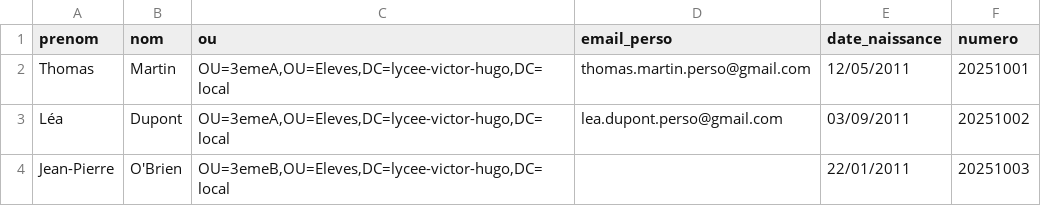
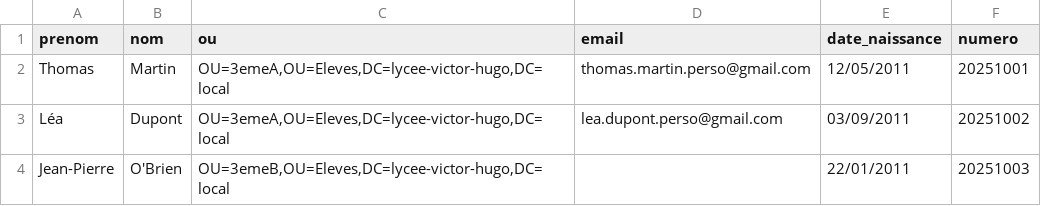
Before and after one commit to Estemobs/EduSync-AD, a CSV file: resources/csv_examples/creation_comptes_exemple.csv, drawn as a sheet.

Commit message:
feat: mettre à jour les colonnes d'importation CSV pour utiliser 'email' au lieu de 'email_perso' et ajouter 'classe'

```diff
--- a/resources/csv_examples/creation_comptes_exemple.csv
+++ b/resources/csv_examples/creation_comptes_exemple.csv
@@ -1,2 +1,2 @@
-prenom;nom;ou;email_perso;date_naissance;numero
+prenom;nom;ou;email;date_naissance;numero
 Thomas;Martin;OU=3emeA,OU=Eleves,DC=lycee-victor-hugo,DC=local;thomas.martin.perso@gmail.com;12/05/2011;20251001
```
Also changed, not shown: 3 other files.
